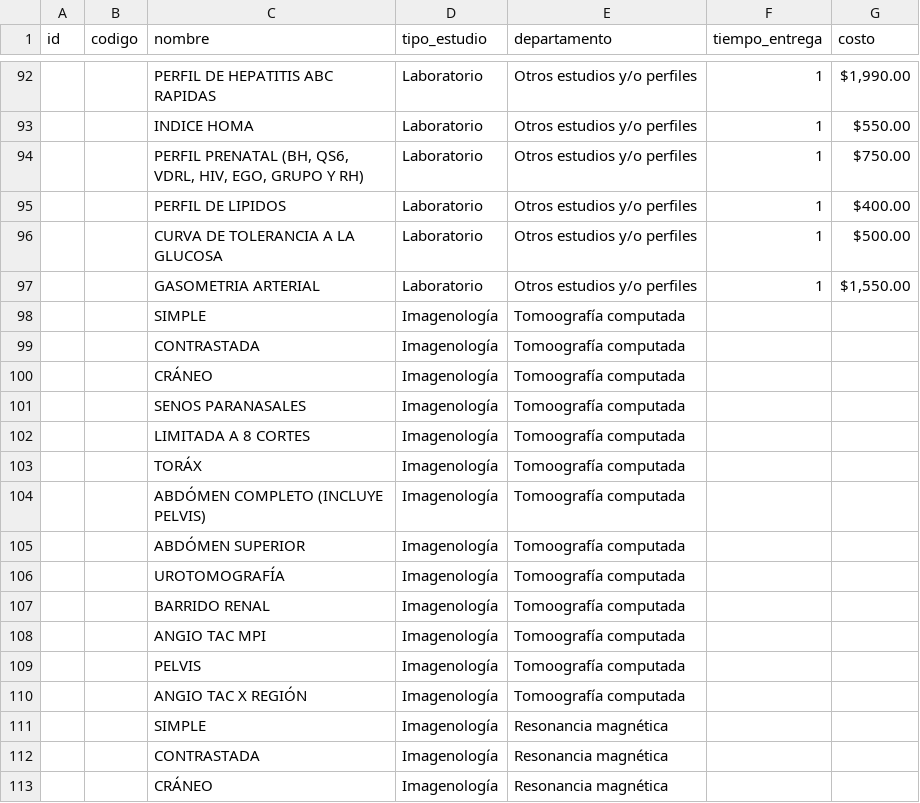
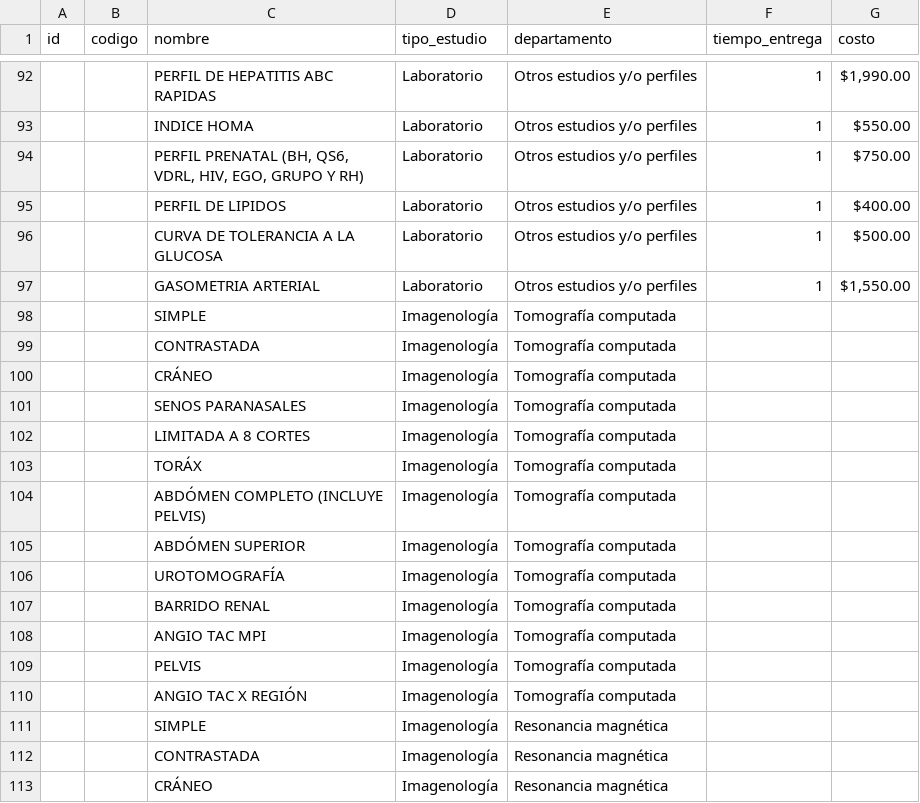
Before and after one commit to kevvvvvvvvvv/Automatizacion_Procesos_Hospital_Health_Care, a CSV file: database/seeders/data/catalogo_laboratorios.csv, drawn as a sheet; only a part is shown, gaps mark what is left out.

```diff
--- a/database/seeders/data/catalogo_laboratorios.csv
+++ b/database/seeders/data/catalogo_laboratorios.csv
@@ -97,15 +97,15 @@ id,codigo,nombre,tipo_estudio,departamento,tiempo_entrega,costo
 ,,GASOMETRIA ARTERIAL,Laboratorio,Otros estudios y/o perfiles,1,"$1,550.00"
-,,SIMPLE,Imagenología,Tomoografía computada,,
-,,CONTRASTADA,Imagenología,Tomoografía computada,,
-,,CRÁNEO,Imagenología,Tomoografía computada,,
-,,SENOS PARANASALES,Imagenología,Tomoografía computada,,
-,,LIMITADA A 8 CORTES,Imagenología,Tomoografía computada,,
-,,TORÁX,Imagenología,Tomoografía computada,,
-,,ABDÓMEN COMPLETO (INCLUYE PELVIS),Imagenología,Tomoografía computada,,
-,,ABDÓMEN  SUPERIOR,Imagenología,Tomoografía computada,,
-,,UROTOMOGRAFÍA,Imagenología,Tomoografía computada,,
-,,BARRIDO RENAL,Imagenología,Tomoografía computada,,
-,,ANGIO TAC MPI,Imagenología,Tomoografía computada,,
-,,PELVIS,Imagenología,Tomoografía computada,,
-,,ANGIO TAC X REGIÓN,Imagenología,Tomoografía computada,,
+,,SIMPLE,Imagenología,Tomografía computada,,
+,,CONTRASTADA,Imagenología,Tomografía computada,,
+,,CRÁNEO,Imagenología,Tomografía computada,,
+,,SENOS PARANASALES,Imagenología,Tomografía computada,,
+,,LIMITADA A 8 CORTES,Imagenología,Tomografía computada,,
+,,TORÁX,Imagenología,Tomografía computada,,
+,,ABDÓMEN COMPLETO (INCLUYE PELVIS),Imagenología,Tomografía computada,,
+,,ABDÓMEN  SUPERIOR,Imagenología,Tomografía computada,,
+,,UROTOMOGRAFÍA,Imagenología,Tomografía computada,,
+,,BARRIDO RENAL,Imagenología,Tomografía computada,,
+,,ANGIO TAC MPI,Imagenología,Tomografía computada,,
+,,PELVIS,Imagenología,Tomografía computada,,
+,,ANGIO TAC X REGIÓN,Imagenología,Tomografía computada,,
 ,,SIMPLE,Imagenología,Resonancia magnética,,
```
Also changed, not shown: 12 other files.
